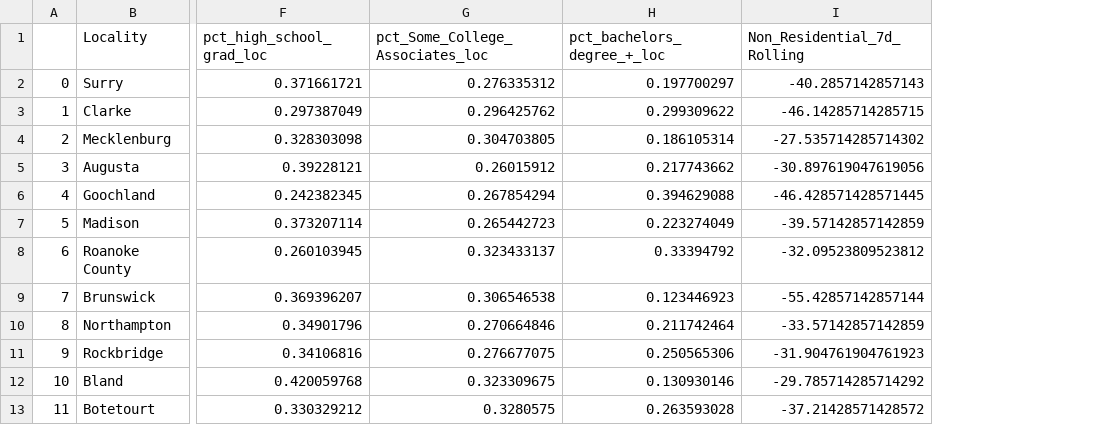
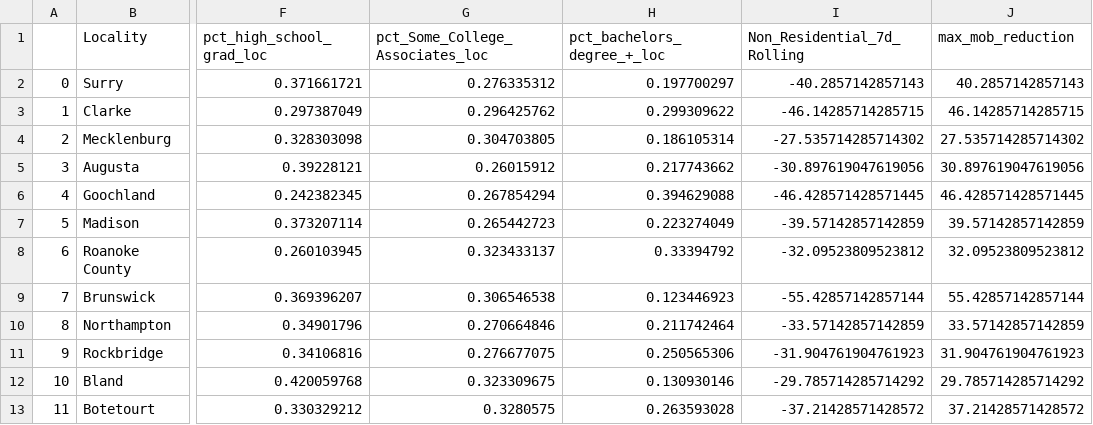
Before and after one commit to mbatavia118/DS-5100-Group-Project, a CSV file: VA_ed_data_cleaned.csv, drawn as a sheet; only a part is shown, gaps mark what is left out; the diff names each change by its address in the sheet, - before the commit and + after, or states it on an @@ line.

Commit message:
mobility versus education plots
Added scatterplots for max mobility reduction versus ed attainment

```diff
--- a/VA_ed_data_cleaned.csv
+++ b/VA_ed_data_cleaned.csv
+column J (max_mob_reduction), rows 2-13: 40.2857142857143 | 46.14285714285715 | 27.535714285714302 | 30.897619047619056 | 46.428571428571445 | 39.57142857142859 | 32.09523809523812 | 55.42857142857144 | 33.57142857142859 | 31.904761904761923 | 29.785714285714292 | 37.21428571428572
```
Also changed, not shown: 1 other file.
